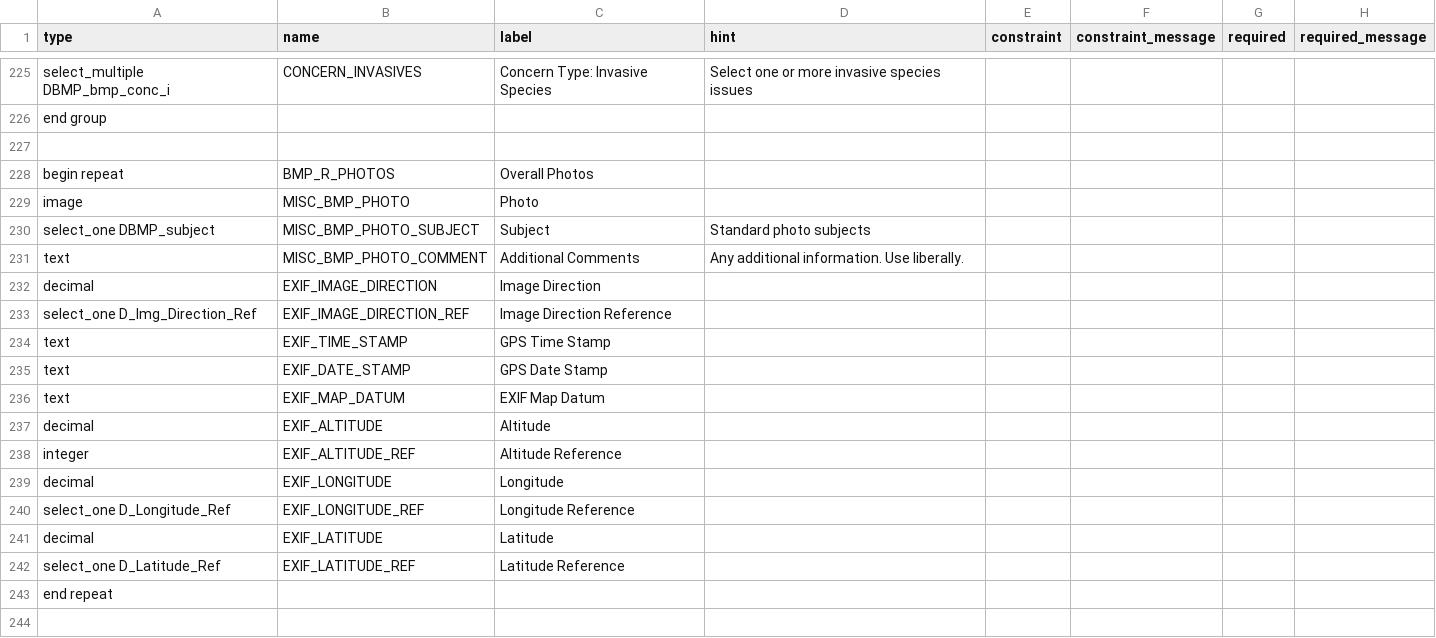
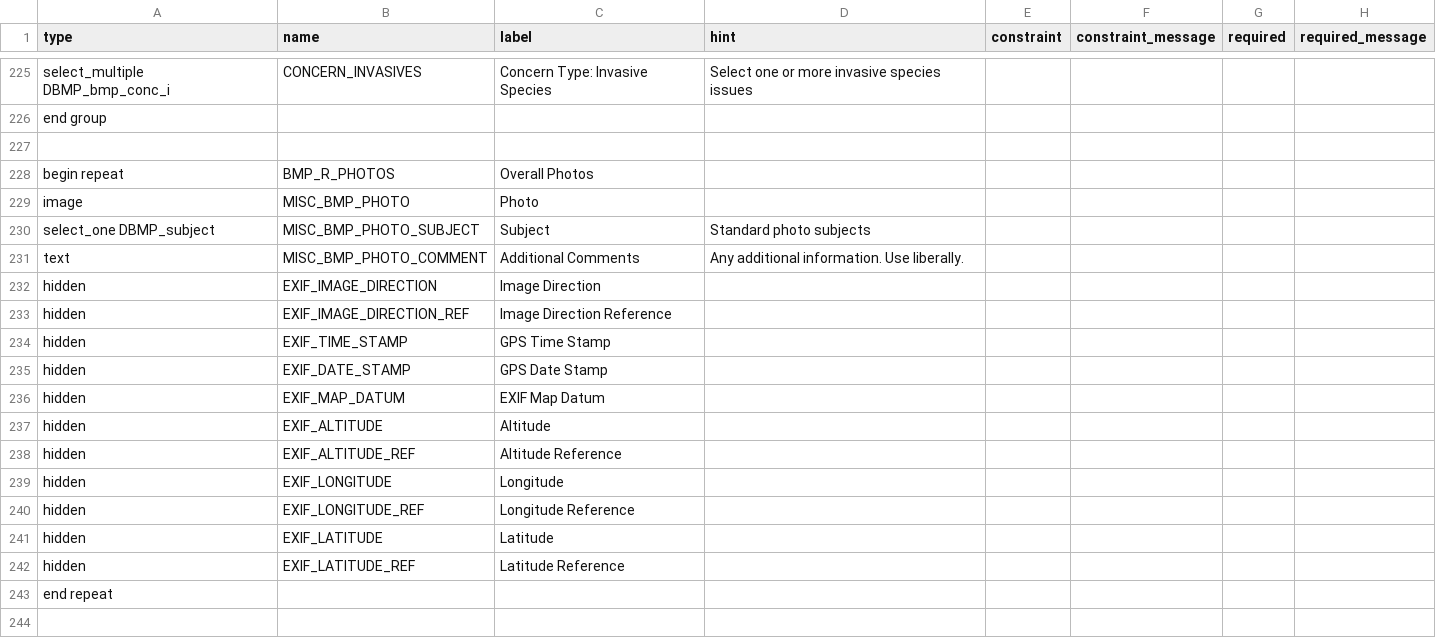
Before and after one commit to kcigeospatial/MDOT-SHA-NPDES-Next-Gen, a CSV file: config/survey123/NNG_BMPInspection_survey.csv, drawn as a sheet; only a part is shown, gaps mark what is left out; the diff names each change by its address in the sheet, - before the commit and + after, or states it on an @@ line.

Commit message:
hide the EXIF fields in the form
fixes #195

```diff
--- a/config/survey123/NNG_BMPInspection_survey.csv
+++ b/config/survey123/NNG_BMPInspection_survey.csv
-A232 (type): decimal
+A232 (type): hidden
-A233 (type): select_one D_Img_Direction_Ref
+A233 (type): hidden
-A234:A236 (type): text
+A234:A236 (type): hidden
-A237 (type): decimal
+A237 (type): hidden
-A238 (type): integer
+A238 (type): hidden
-A239 (type): decimal
+A239 (type): hidden
-A240 (type): select_one D_Longitude_Ref
+A240 (type): hidden
-A241 (type): decimal
+A241 (type): hidden
-A242 (type): select_one D_Latitude_Ref
+A242 (type): hidden
```
Also changed, not shown: config/survey123/NNG_BMPInspection_settings.csv.
